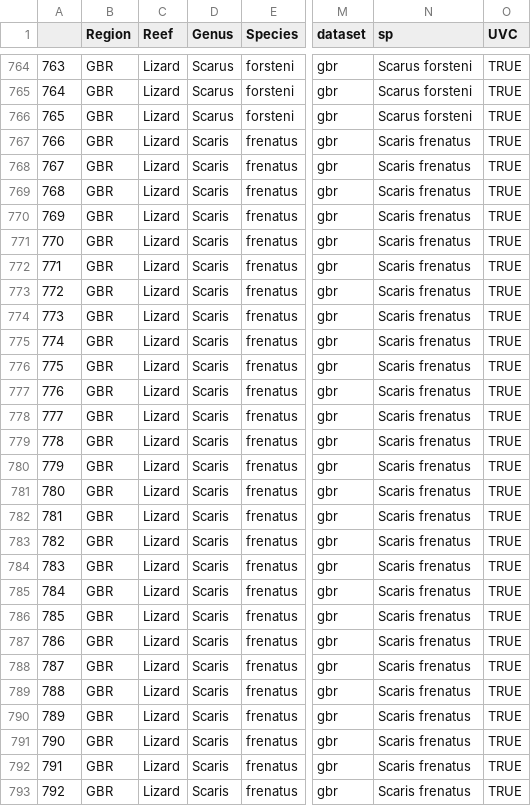
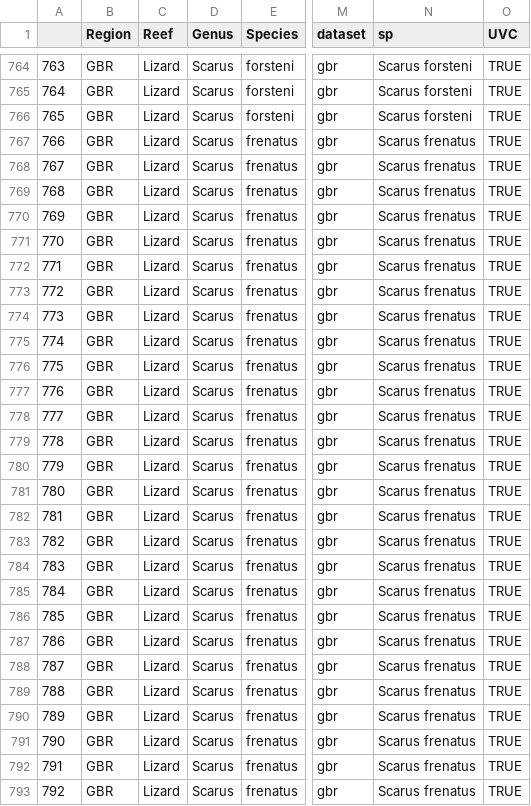
Before and after one commit to jpwrobinson/grazing-gradients, a CSV file: data/bite-rates/bite_rate_clean.csv, drawn as a sheet; only a part is shown, gaps mark what is left out; the diff covers the shown part only; the diff names each change by its address in the sheet, - before the commit and + after, or states it on an @@ line.

```diff
--- a/data/bite-rates/bite_rate_clean.csv
+++ b/data/bite-rates/bite_rate_clean.csv
-D767:D793 (Genus): Scaris
+D767:D793 (Genus): Scarus
-N767:N793 (sp): Scaris frenatus
+N767:N793 (sp): Scarus frenatus
```
Also changed, not shown: 128 edited cells elsewhere in this file, data/herbivore_species_list.csv, 7 other files.
